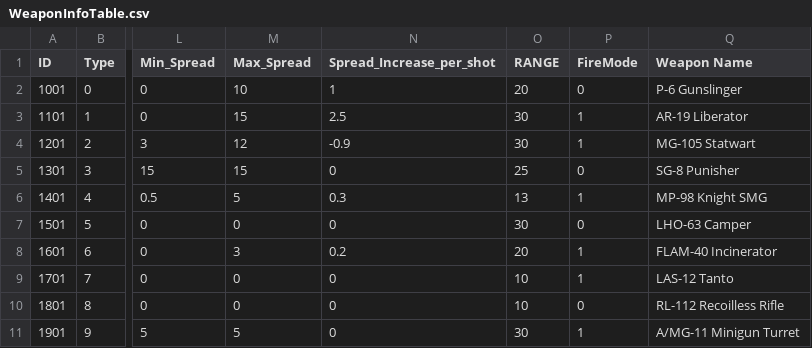
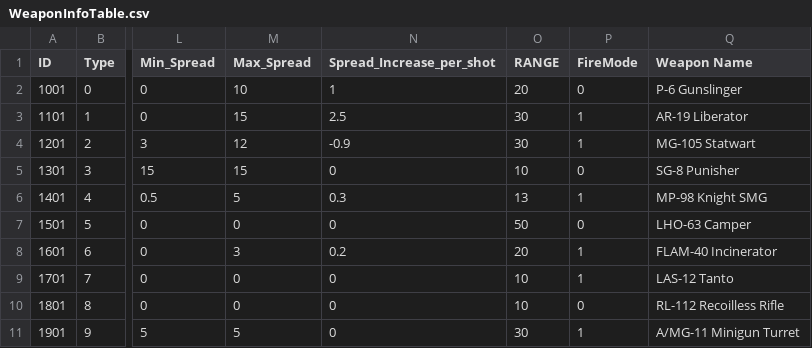
Before and after one commit to woody8876/HELLDIVERS_Like, a CSV file: HellDivers_UnityProject/Assets/Resources/Table/WeaponInfoTable.csv, drawn as a sheet; only a part is shown, gaps mark what is left out; the diff names each change by its address in the sheet, - before the commit and + after, or states it on an @@ line.

```diff
--- a/HellDivers_UnityProject/Assets/Resources/Table/WeaponInfoTable.csv
+++ b/HellDivers_UnityProject/Assets/Resources/Table/WeaponInfoTable.csv
-O5 (RANGE): 25
+O5 (RANGE): 10
-O7 (RANGE): 30
+O7 (RANGE): 50
```
Also changed, not shown: 7 other files.
